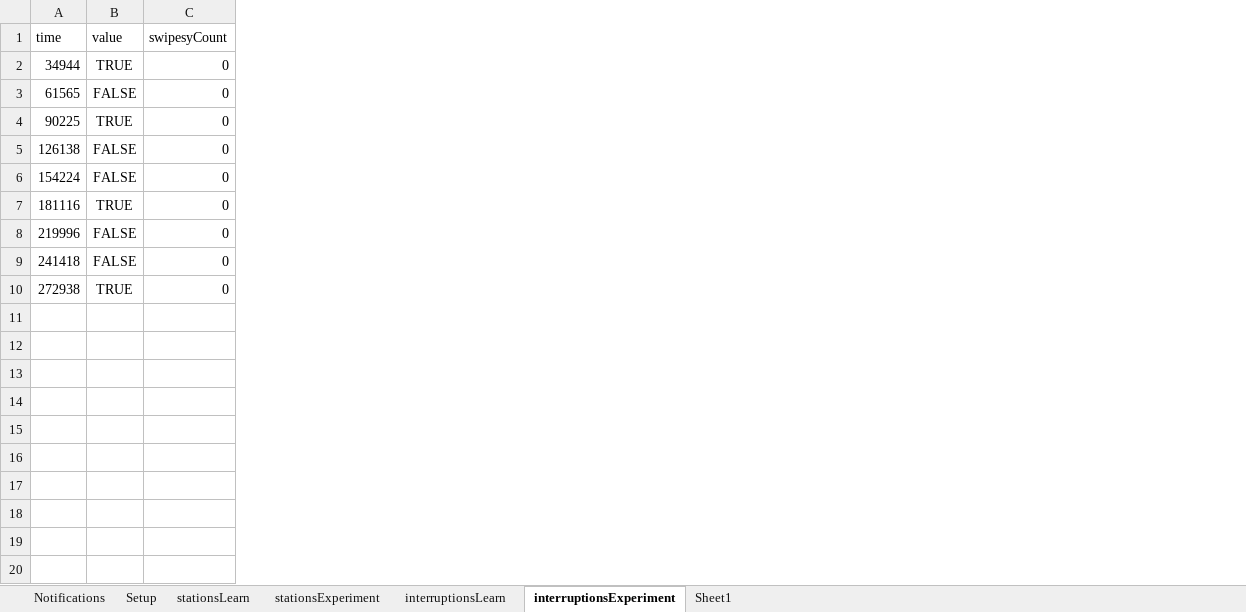
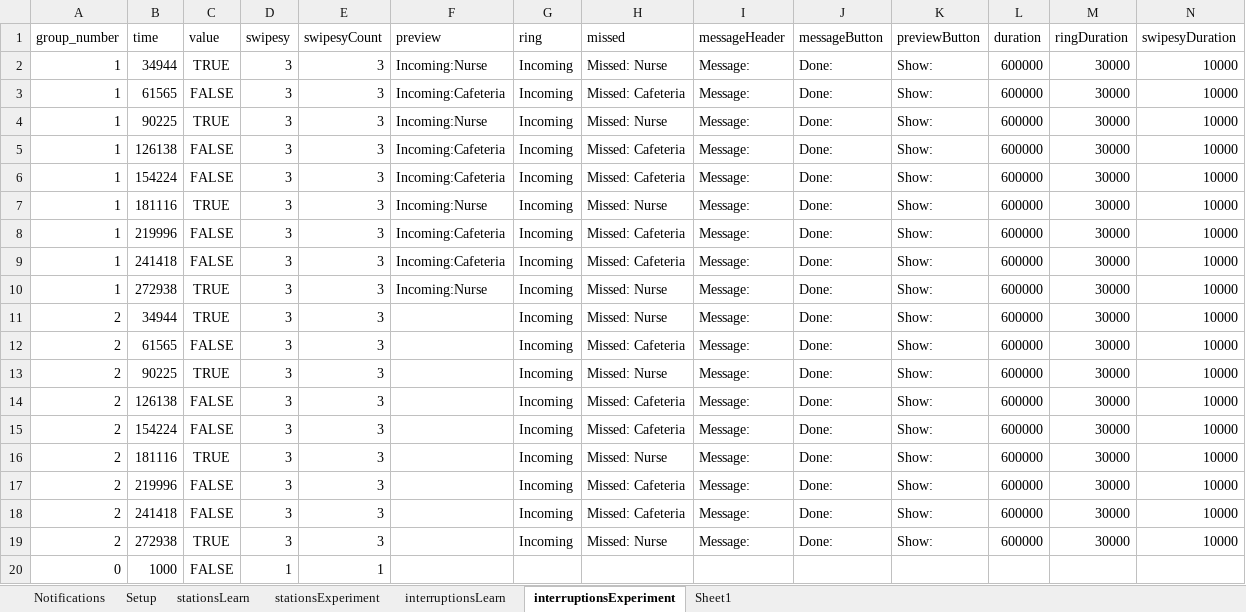
Before and after one commit to frankbolton/pethospital, an Excel workbook: experiment_setup.xlsx, sheet interruptionsExperiment, drawn as a sheet; values as stored, in another font and other column widths than the file's, no borders; addresses are those after the commit; the diff names each change by its address in the sheet, - before the commit and + after, or states it on an @@ line.

Commit message:
spreadsheet to interruption

```diff
--- a/experiment_setup.xlsx (sheet interruptionsExperiment)
+++ b/experiment_setup.xlsx (sheet interruptionsExperiment)
+column A (group_number), rows 2-10: all 1
+column D (swipesy), rows 2-10: all 3
+column F (preview), rows 2-10: Incoming:Nurse | Incoming:Cafeteria | Incoming:Nurse | Incoming:Cafeteria | Incoming:Cafeteria | Incoming:Nurse | Incoming:Cafeteria | Incoming:Cafeteria | Incoming:Nurse
+column G (ring), rows 2-10: all Incoming
+column H (missed), rows 2-10: Missed: Nurse | Missed: Cafeteria | Missed: Nurse | Missed: Cafeteria | Missed: Cafeteria | Missed: Nurse | Missed: Cafeteria | Missed: Cafeteria | Missed: Nurse
+column I (messageHeader), rows 2-10: all Message:
+column J (messageButton), rows 2-10: all Done:
+column K (previewButton), rows 2-10: all Show:
+column L (duration), rows 2-10: all 600000
+column M (ringDuration), rows 2-10: all 30000
+column N (swipesyDuration), rows 2-10: all 10000
-E2:E10 (swipesyCount): 0
+E2:E10 (swipesyCount): 3
+row 11: 2 | 34944 | TRUE | 3 | 3 |  | Incoming | Missed: Nurse | Message: | Done: | Show: | 600000 | 30000 | 10000
+row 12: 2 | 61565 | FALSE | 3 | 3 |  | Incoming | Missed: Cafeteria | Message: | Done: | Show: | 600000 | 30000 | 10000
+row 13: 2 | 90225 | TRUE | 3 | 3 |  | Incoming | Missed: Nurse | Message: | Done: | Show: | 600000 | 30000 | 10000
+row 14: 2 | 126138 | FALSE | 3 | 3 |  | Incoming | Missed: Cafeteria | Message: | Done: | Show: | 600000 | 30000 | 10000
+row 15: 2 | 154224 | FALSE | 3 | 3 |  | Incoming | Missed: Cafeteria | Message: | Done: | Show: | 600000 | 30000 | 10000
+row 16: 2 | 181116 | TRUE | 3 | 3 |  | Incoming | Missed: Nurse | Message: | Done: | Show: | 600000 | 30000 | 10000
+row 17: 2 | 219996 | FALSE | 3 | 3 |  | Incoming | Missed: Cafeteria | Message: | Done: | Show: | 600000 | 30000 | 10000
+row 18: 2 | 241418 | FALSE | 3 | 3 |  | Incoming | Missed: Cafeteria | Message: | Done: | Show: | 600000 | 30000 | 10000
+row 19: 2 | 272938 | TRUE | 3 | 3 |  | Incoming | Missed: Nurse | Message: | Done: | Show: | 600000 | 30000 | 10000
+row 20: 0 | 1000 | FALSE | 1 | 1
```
Also changed, not shown: sheet Sheet1, 5 other files.
